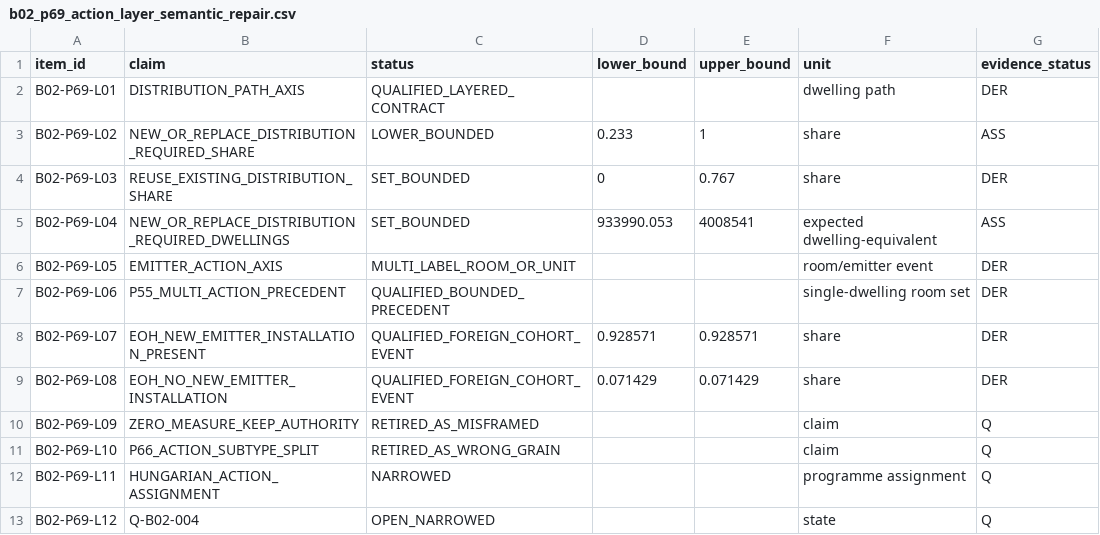
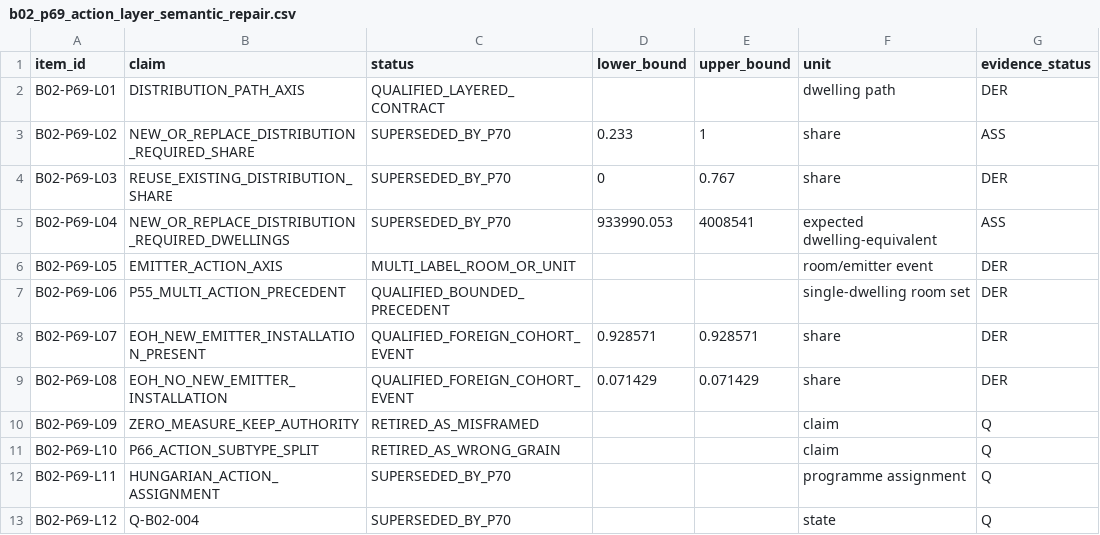
Before and after one commit to Anonymoos-Rommel/hoszivattyu-akkumulator-orszagos-modell, a CSV file: registry/b02_p69_action_layer_semantic_repair.csv, drawn as a sheet; only a part is shown; the diff names each change by its address in the sheet, - before the commit and + after, or states it on an @@ line.

Commit message:
B02-P70 supersede P69 nonreuse floor rows

```diff
--- a/registry/b02_p69_action_layer_semantic_repair.csv
+++ b/registry/b02_p69_action_layer_semantic_repair.csv
-C3 (status): LOWER_BOUNDED
+C3 (status): SUPERSEDED_BY_P70
-C4:C5 (status): SET_BOUNDED
+C4:C5 (status): SUPERSEDED_BY_P70
-C12 (status): NARROWED
+C12 (status): SUPERSEDED_BY_P70
-C13 (status): OPEN_NARROWED
+C13 (status): SUPERSEDED_BY_P70
```
